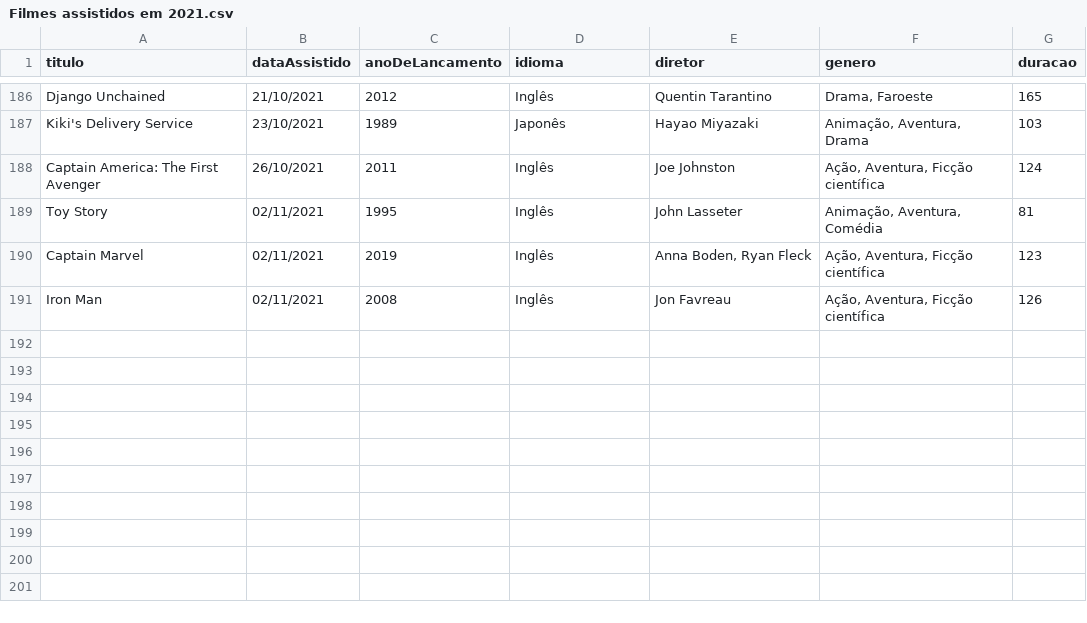
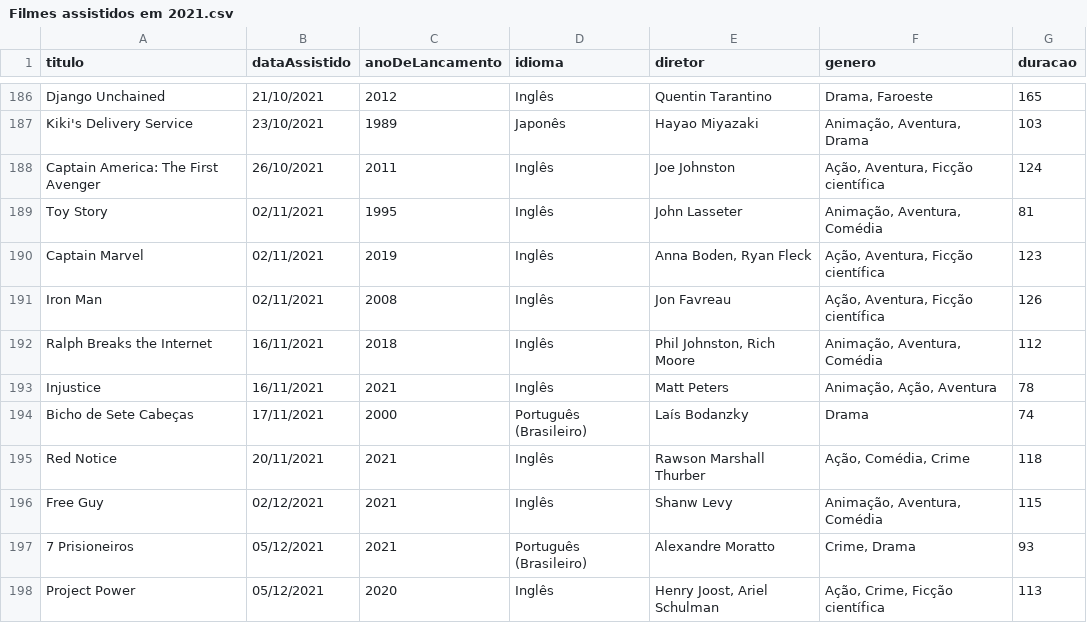
Before and after one commit to luismiguwl/api-filmes-spring-boot, a CSV file: filmes-2021/Filmes assistidos em 2021.csv, drawn as a sheet; only a part is shown, gaps mark what is left out; the diff names each change by its address in the sheet, - before the commit and + after, or states it on an @@ line.

```diff
--- a/filmes-2021/Filmes assistidos em 2021.csv
+++ b/filmes-2021/Filmes assistidos em 2021.csv
+row 192: Ralph Breaks the Internet | 16/11/2021 | 2018 | Inglês | Phil Johnston, Rich Moore | Animação, Aventura, Comédia | 112
+row 193: Injustice | 16/11/2021 | 2021 | Inglês | Matt Peters | Animação, Ação, Aventura | 78
+row 194: Bicho de Sete Cabeças | 17/11/2021 | 2000 | Português (Brasileiro) | Laís Bodanzky | Drama | 74
+row 195: Red Notice | 20/11/2021 | 2021 | Inglês | Rawson Marshall Thurber | Ação, Comédia, Crime | 118
+row 196: Free Guy | 02/12/2021 | 2021 | Inglês | Shanw Levy | Animação, Aventura, Comédia | 115
+row 197: 7 Prisioneiros | 05/12/2021 | 2021 | Português (Brasileiro) | Alexandre Moratto | Crime, Drama | 93
+row 198: Project Power | 05/12/2021 | 2020 | Inglês | Henry Joost, Ariel Schulman | Ação, Crime, Ficção científica | 113
```
Also changed, not shown: filmes-2021/Filmes pendentes para 2021.csv, 22 other files.
